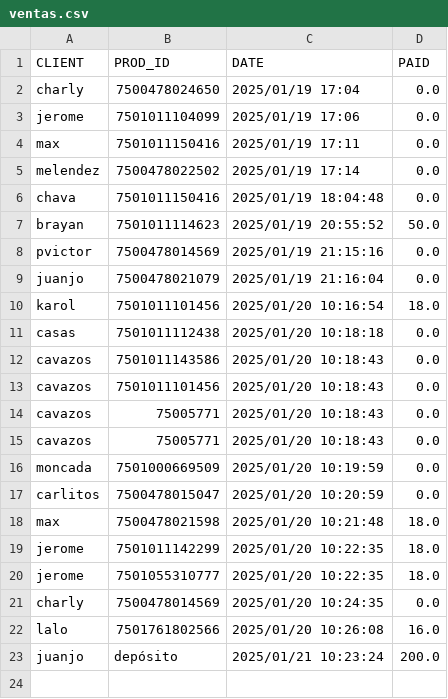
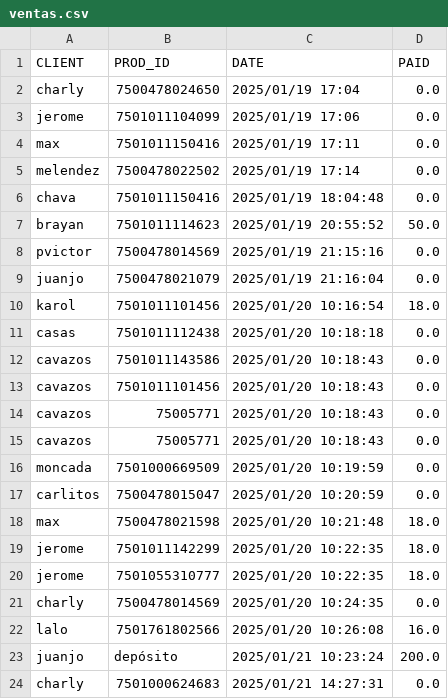
Before and after one commit to DiegoRdz99/VENTAS, a CSV file: ventas.csv, drawn as a sheet.

```diff
--- a/ventas.csv
+++ b/ventas.csv
@@ -23 +23,2 @@ juanjo,7500478021079,"2025/01/19 21:16:04",0.0
 "juanjo",depósito,"2025/01/21 10:23:24",200.0
+"charly",7501000624683,"2025/01/21 14:27:31",0.0
```
Also changed, not shown: clientes.csv, productos.csv.
